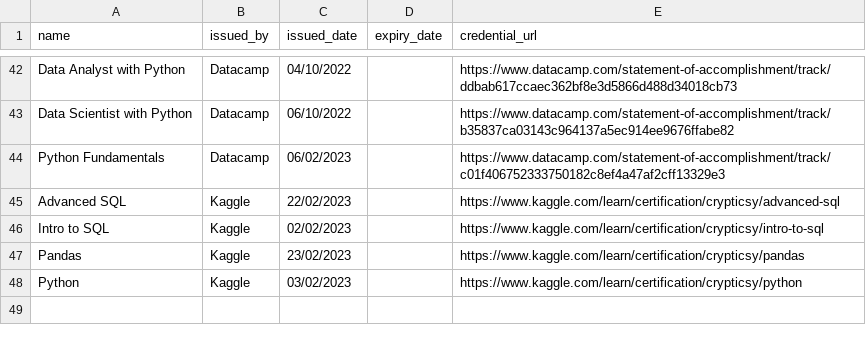
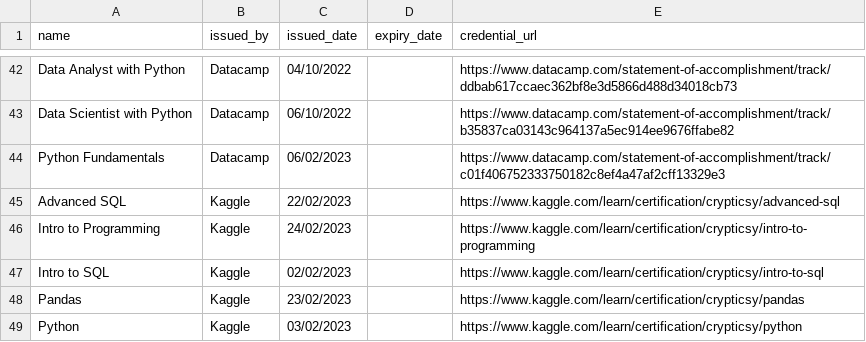
Before and after one commit to crypticsy/crypticsy, a CSV file: certifications/certificates.csv, drawn as a sheet; only a part is shown, gaps mark what is left out; the diff names each change by its address in the sheet, - before the commit and + after, or states it on an @@ line.

Commit message:
updated certificates and profile : 2023-02-24

```diff
--- a/certifications/certificates.csv
+++ b/certifications/certificates.csv
+row 46: Intro to Programming | Kaggle | 24/02/2023 |  | https://www.kaggle.com/learn/certification/crypticsy/intro-to-programming
```
Also changed, not shown: 1 other file.
